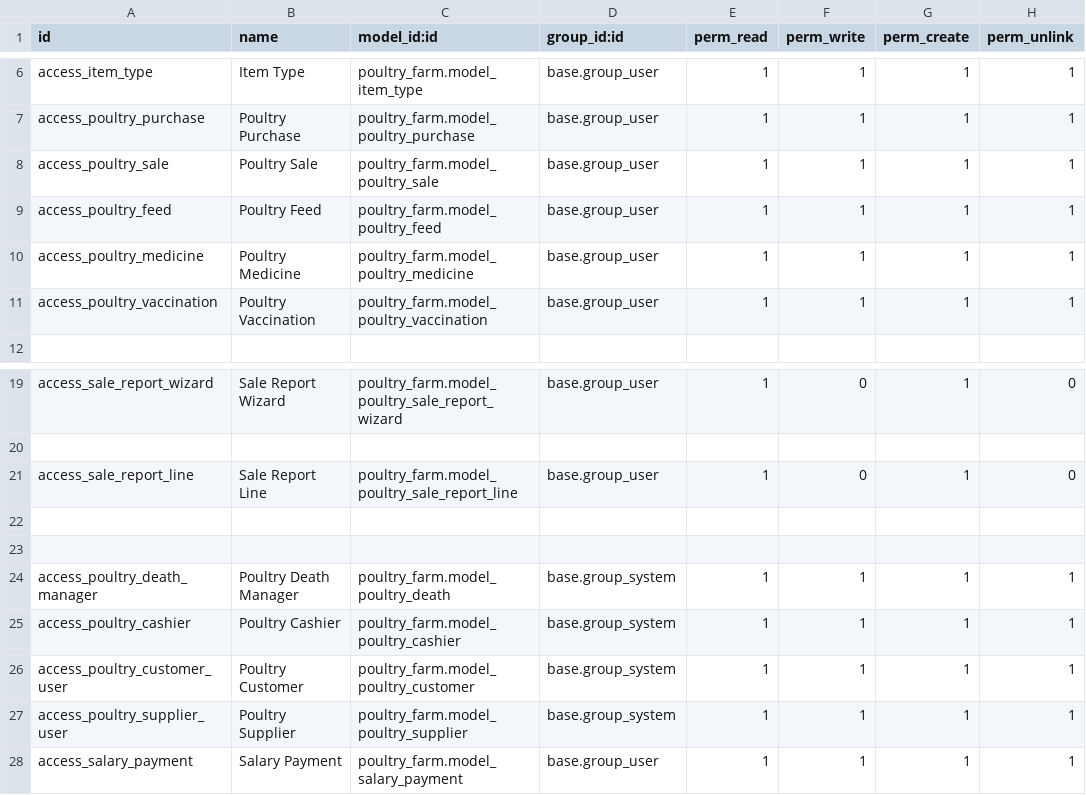
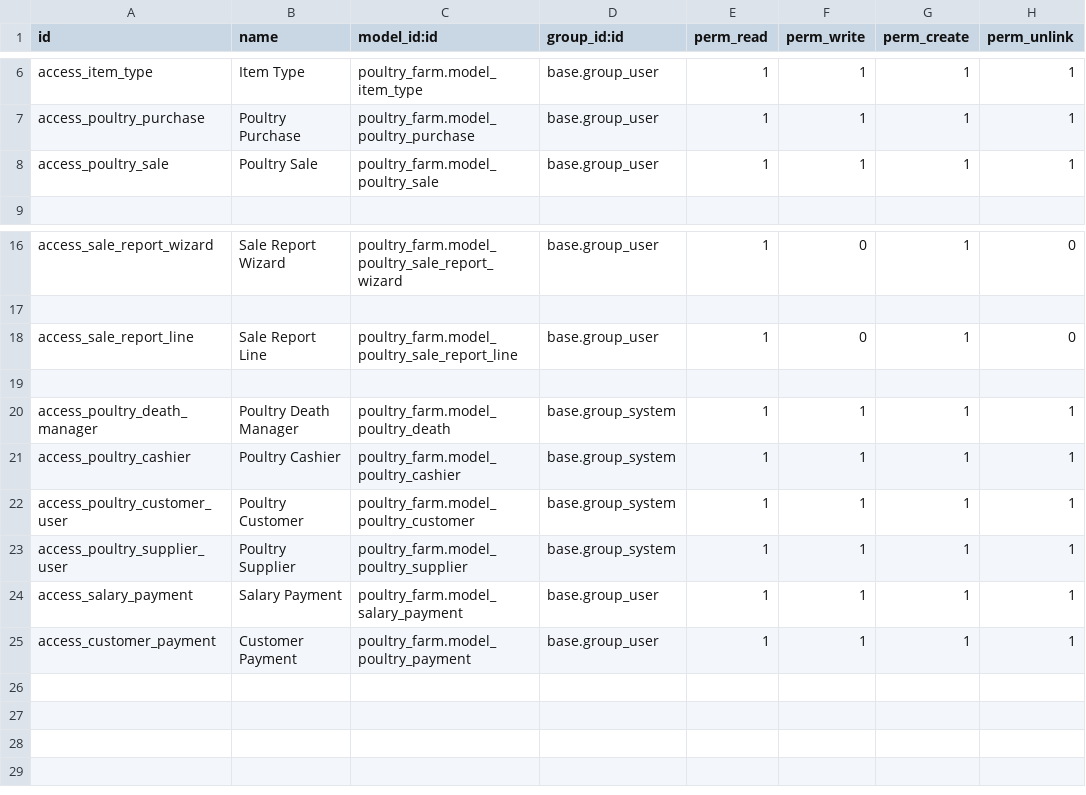
Before and after one commit to Nasratullah-Shafiq/poultry_farm, a CSV file: security/ir.model.access.csv, drawn as a sheet; only a part is shown, gaps mark what is left out; removed rows and columns are numbered as before the commit, all else as after; the diff names each change by its address in the sheet, - before the commit and + after, or states it on an @@ line.

Commit message:
new changes

```diff
--- a/security/ir.model.access.csv
+++ b/security/ir.model.access.csv
-row 9: access_poultry_feed | Poultry Feed | poultry_farm.model_poultry_feed | base.group_user | 1 | 1 | 1 | 1
-row 10: access_poultry_medicine | Poultry Medicine | poultry_farm.model_poultry_medicine | base.group_user | 1 | 1 | 1 | 1
-row 11: access_poultry_vaccination | Poultry Vaccination | poultry_farm.model_poultry_vaccination | base.group_user | 1 | 1 | 1 | 1
-row 23: (empty)
+row 25: access_customer_payment | Customer Payment | poultry_farm.model_poultry_payment | base.group_user | 1 | 1 | 1 | 1
```
